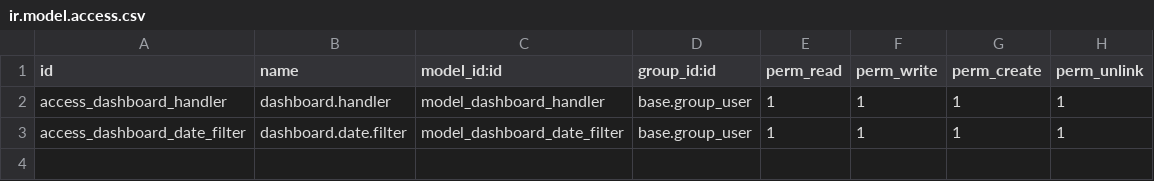
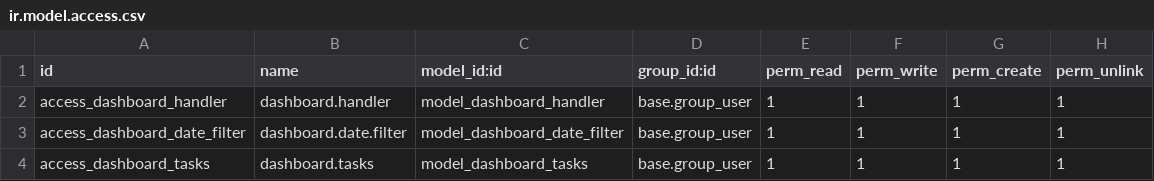
Before and after one commit to nidalsj/odoo_dashboard, a CSV file: security/ir.model.access.csv, drawn as a sheet.

Commit message:
completed task management

```diff
--- a/security/ir.model.access.csv
+++ b/security/ir.model.access.csv
@@ -3 +3,2 @@ access_dashboard_handler,dashboard.handler,model_dashboard_handler,base.group_us
 access_dashboard_date_filter,dashboard.date.filter,model_dashboard_date_filter,base.group_user,1,1,1,1
+access_dashboard_tasks,dashboard.tasks,model_dashboard_tasks,base.group_user,1,1,1,1
```
Also changed, not shown: 6 other files.
